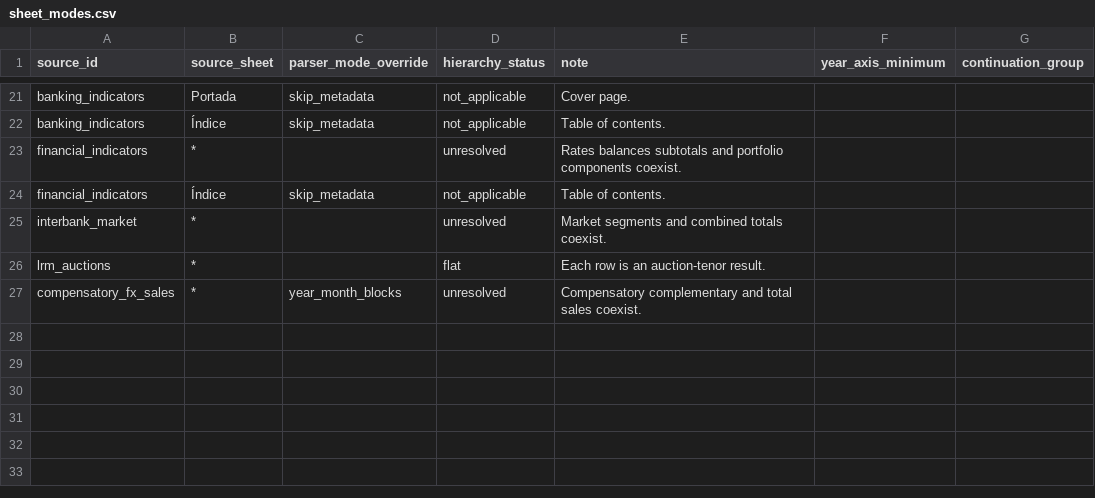
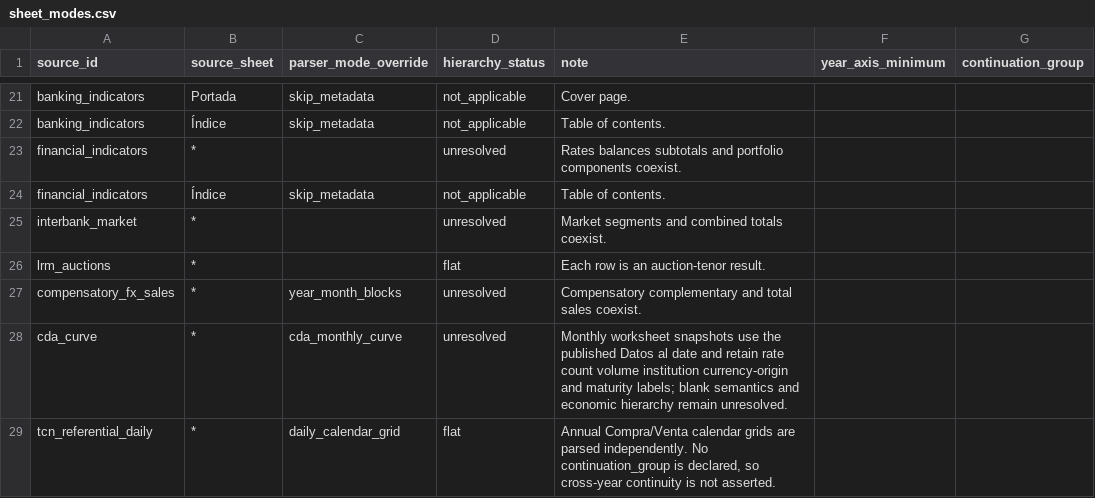
Before and after one commit to Juan-Gonzalez-M/Paraguay_Macro_Database, a CSV file: config/sheet_modes.csv, drawn as a sheet; only a part is shown, gaps mark what is left out.

```diff
--- a/config/sheet_modes.csv
+++ b/config/sheet_modes.csv
@@ -27 +27,3 @@ lrm_auctions,*,,flat,Each row is an auction-tenor result.,,
 compensatory_fx_sales,*,year_month_blocks,unresolved,Compensatory complementary and total sales coexist.,,
+cda_curve,*,cda_monthly_curve,unresolved,Monthly worksheet snapshots use the published Datos al date and retain rate count volume institution currency-origin and maturity labels; blank semantics and economic hierarchy remain unresolved.,,
+tcn_referential_daily,*,daily_calendar_grid,flat,"Annual Compra/Venta calendar grids are parsed independently. No continuation_group is declared, so cross-year continuity is not asserted.",,
```
Also changed, not shown: config/acquisition_contracts.csv, config/missingness_contracts.csv, 38 other files.
